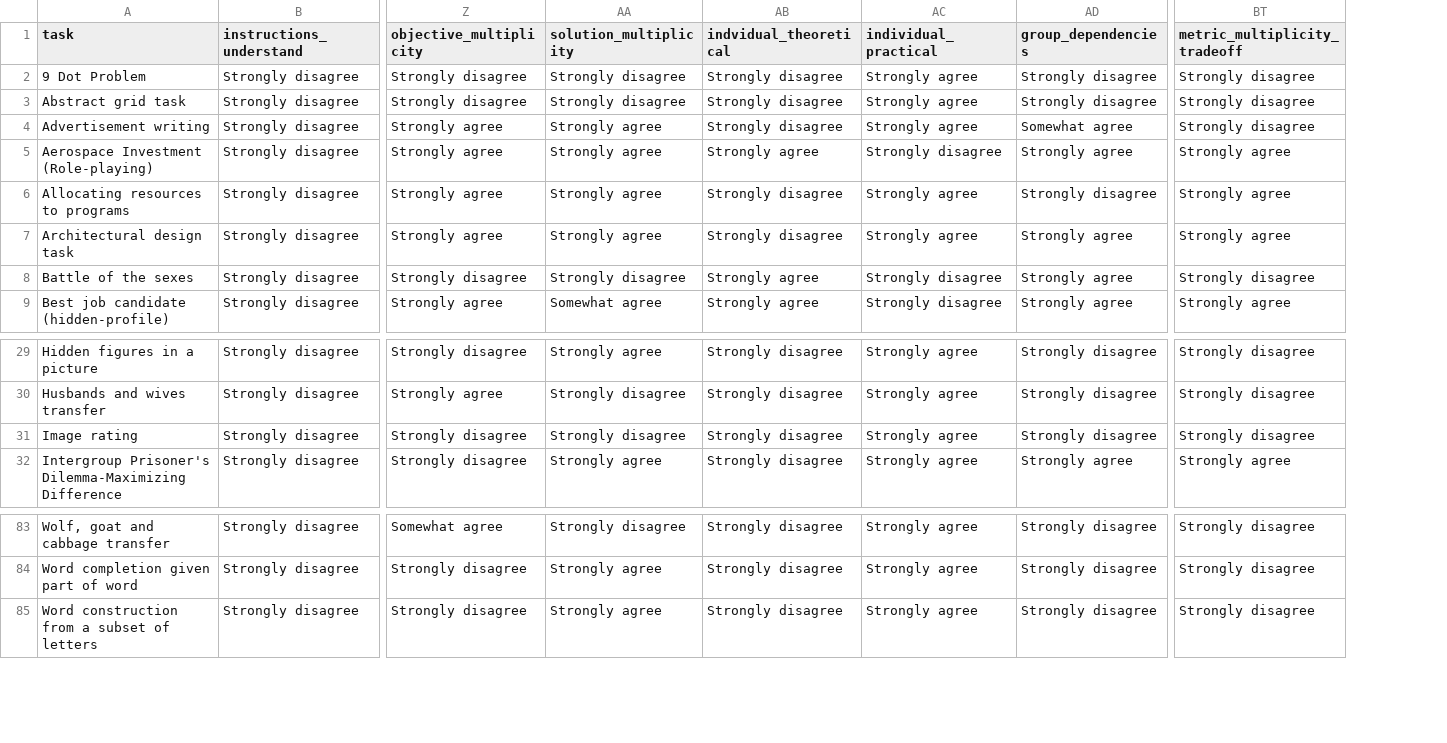
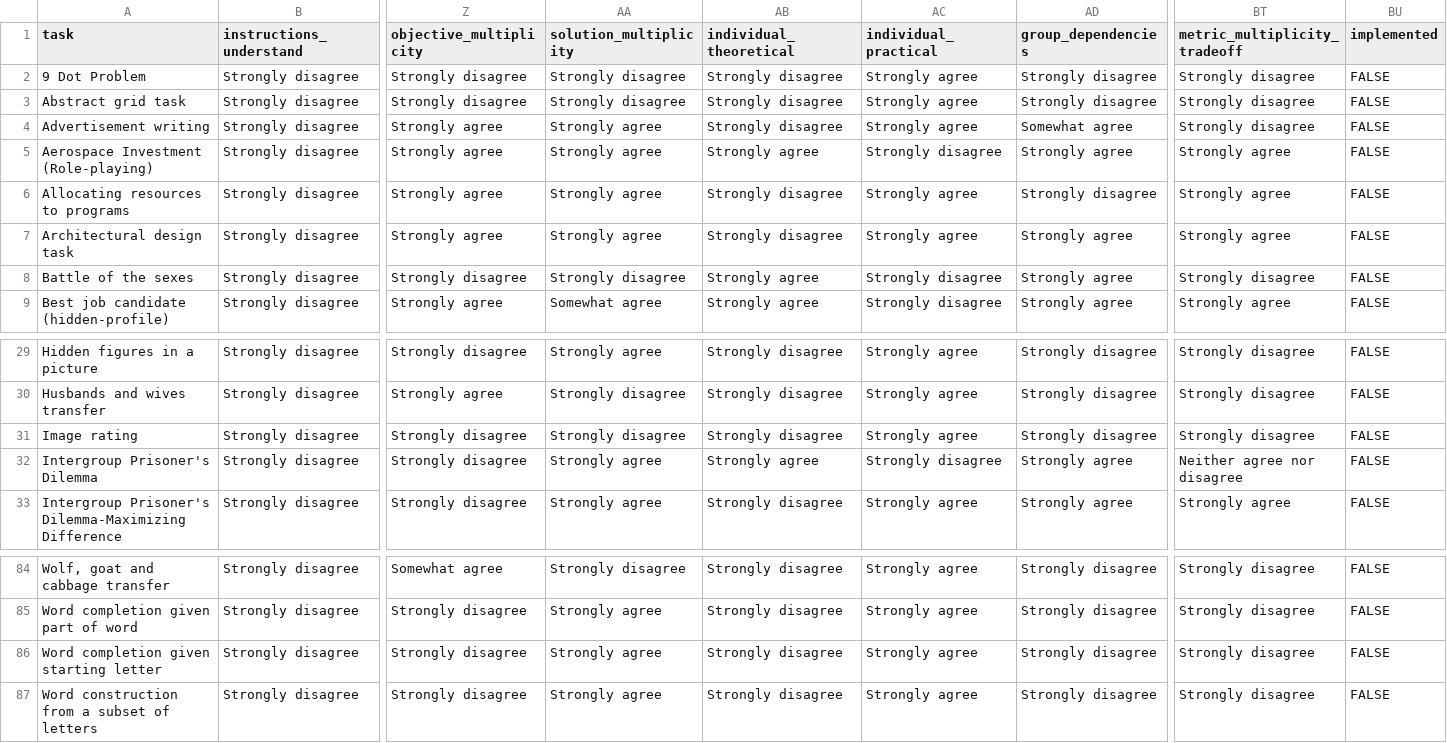
Before and after one commit to Watts-Lab/task-mapping, a CSV file: task_map.csv, drawn as a sheet; only a part is shown, gaps mark what is left out; rows hold the shown columns only; the diff names each change by its address in the sheet, - before the commit and + after, or states it on an @@ line.

Commit message:
Mapping update (progress and output)
Also fixed typo in question title, moved simple PCA back to prep for now (so I can run it all in one shot a bit more easily), and put in some bits to be used for outputting a table for checking tasks.

```diff
--- a/task_map.csv
+++ b/task_map.csv
+column BU (implemented), rows 2-9: all FALSE; rows 29-31: all FALSE; row 33: FALSE; rows 84-85: FALSE | FALSE; row 87: FALSE
-AB1: indvidual_theoretical
+AB1: individual_theoretical
+row 32: Intergroup Prisoner's Dilemma | Strongly disagree | Strongly disagree | Strongly agree | Strongly agree | Strongly disagree | Strongly agree | Neither agree nor disagree | FALSE
+row 86: Word completion given starting letter | Strongly disagree | Strongly disagree | Strongly agree | Strongly disagree | Strongly agree | Strongly disagree | Strongly disagree | FALSE
```
Also changed, not shown: mapping_progress.csv, questions.csv, 5 other files.
